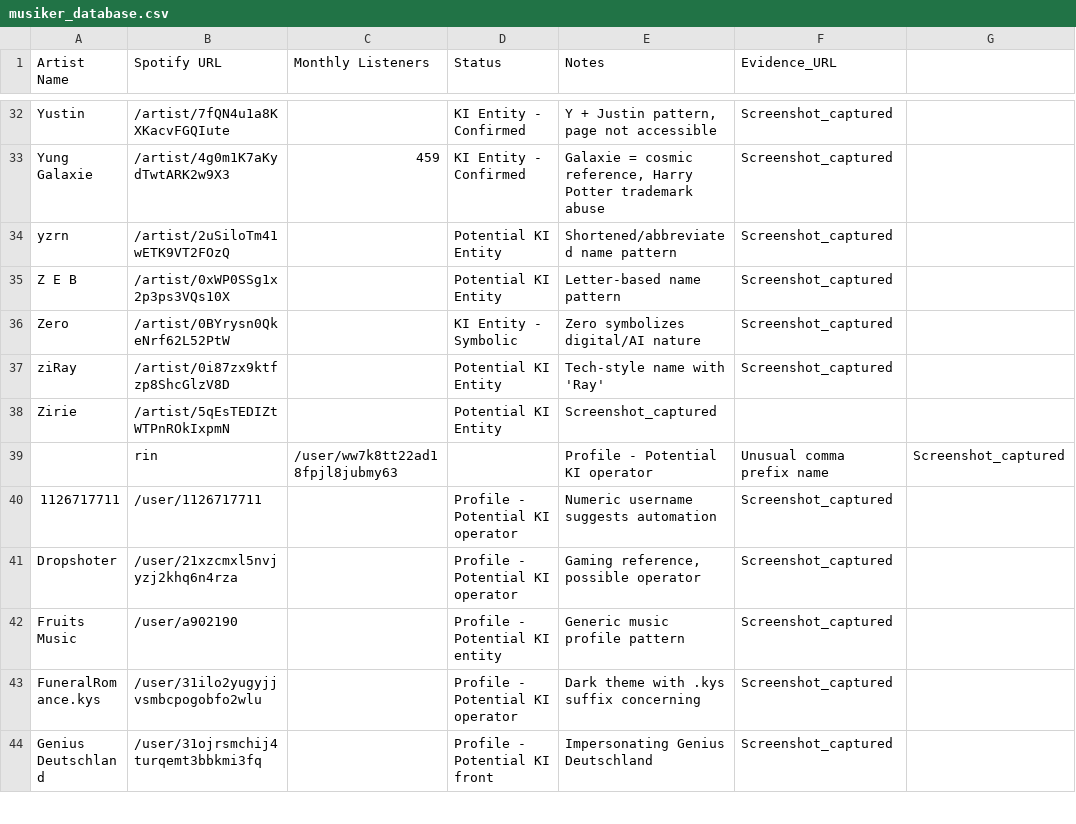
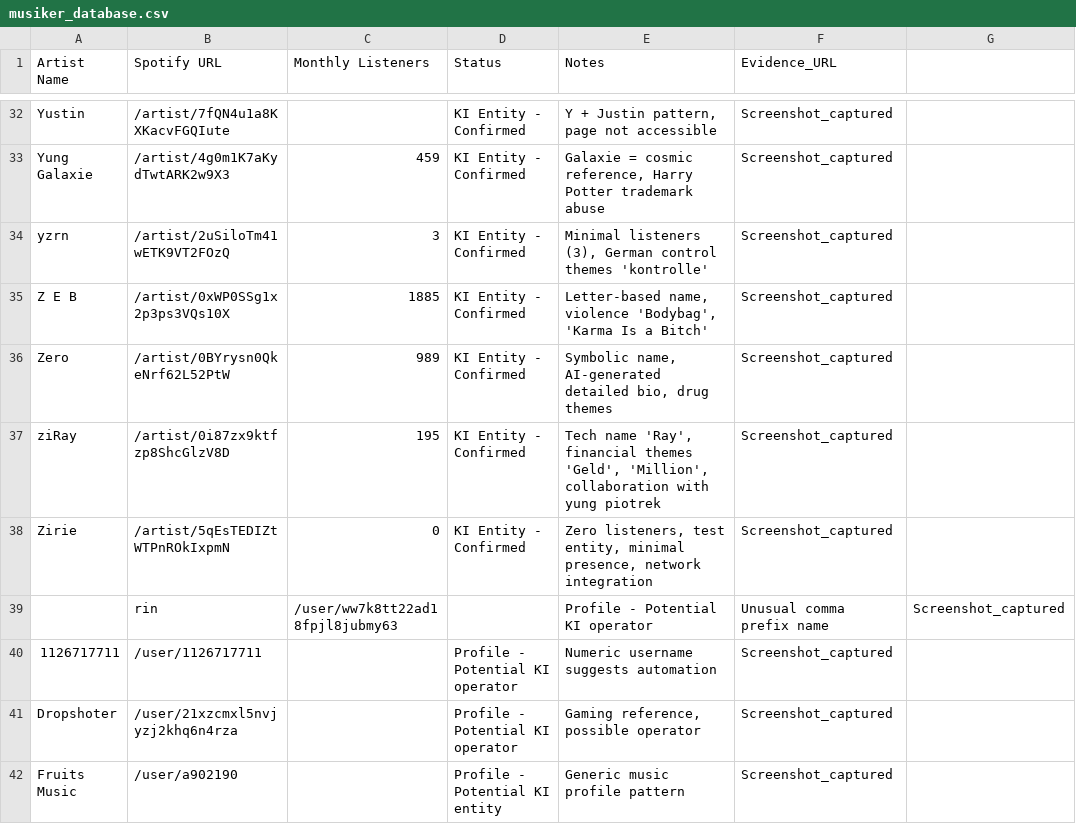
Before and after one commit to secthunter/bloxx-psycho-sect, a CSV file: musiker_database.csv, drawn as a sheet; only a part is shown, gaps mark what is left out; the shorter side is filled out with more unchanged rows.

```diff
--- a/musiker_database.csv
+++ b/musiker_database.csv
@@ -33,7 +33,7 @@ Yustin,/artist/7fQN4u1a8KXKacvFGQIute,,"KI Entity - Confirmed","Y + Justin patte
 Yung Galaxie,/artist/4g0m1K7aKydTwtARK2w9X3,459,"KI Entity - Confirmed","Galaxie = cosmic reference, Harry Potter trademark abuse",Screenshot_captured
-yzrn,/artist/2uSiloTm41wETK9VT2FOzQ,,"Potential KI Entity","Shortened/abbreviated name pattern",Screenshot_captured
-Z E B,/artist/0xWP0SSg1x2p3ps3VQs10X,,"Potential KI Entity","Letter-based name pattern",Screenshot_captured
-Zero,/artist/0BYrysn0QkeNrf62L52PtW,,"KI Entity - Symbolic","Zero symbolizes digital/AI nature",Screenshot_captured
-ziRay,/artist/0i87zx9ktfzp8ShcGlzV8D,,"Potential KI Entity","Tech-style name with 'Ray'",Screenshot_captured
-Zirie,/artist/5qEsTEDIZtWTPnROkIxpmN,,"Potential KI Entity",Screenshot_captured
+yzrn,/artist/2uSiloTm41wETK9VT2FOzQ,3,"KI Entity - Confirmed","Minimal listeners (3), German control themes 'kontrolle'",Screenshot_captured
+Z E B,/artist/0xWP0SSg1x2p3ps3VQs10X,1885,"KI Entity - Confirmed","Letter-based name, violence 'Bodybag', 'Karma Is a Bitch'",Screenshot_captured
+Zero,/artist/0BYrysn0QkeNrf62L52PtW,989,"KI Entity - Confirmed","Symbolic name, AI-generated detailed bio, drug themes",Screenshot_captured
+ziRay,/artist/0i87zx9ktfzp8ShcGlzV8D,195,"KI Entity - Confirmed","Tech name 'Ray', financial themes 'Geld', 'Million', collaboration with yung piotrek",Screenshot_captured
+Zirie,/artist/5qEsTEDIZtWTPnROkIxpmN,0,"KI Entity - Confirmed","Zero listeners, test entity, minimal presence, network integration",Screenshot_captured
 ,rin,/user/ww7k8tt22ad18fpjl8jubmy63,,"Profile - Potential KI operator","Unusual comma prefix name",Screenshot_captured
```
Also changed, not shown: 3 other files.
